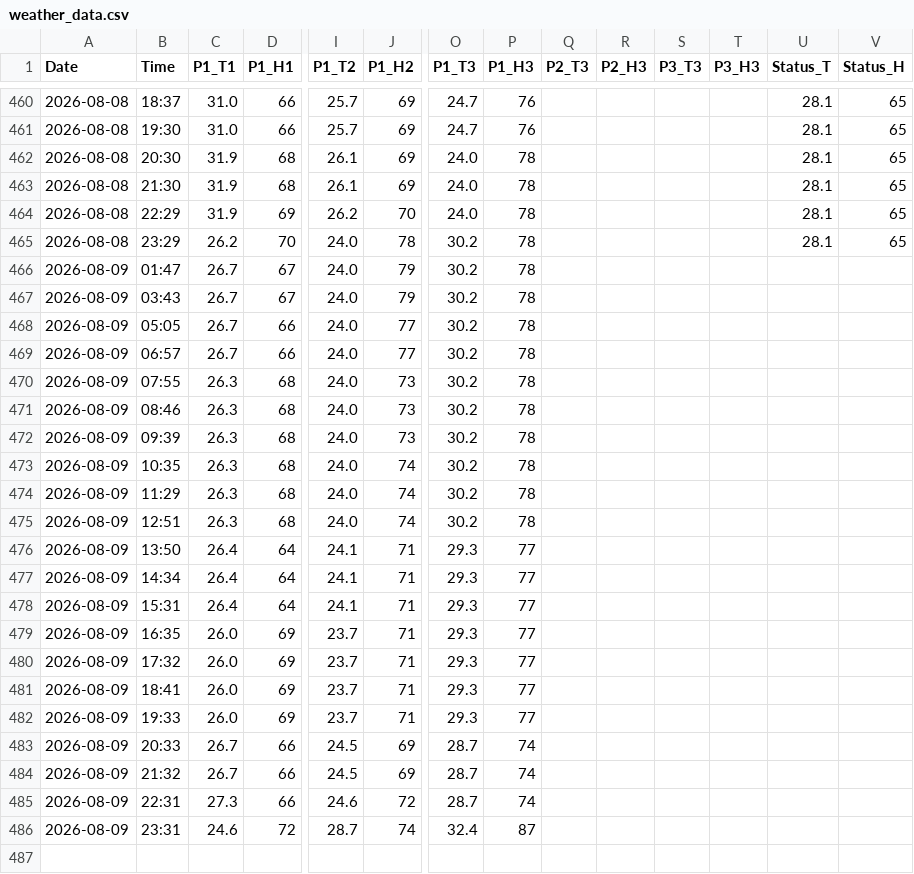
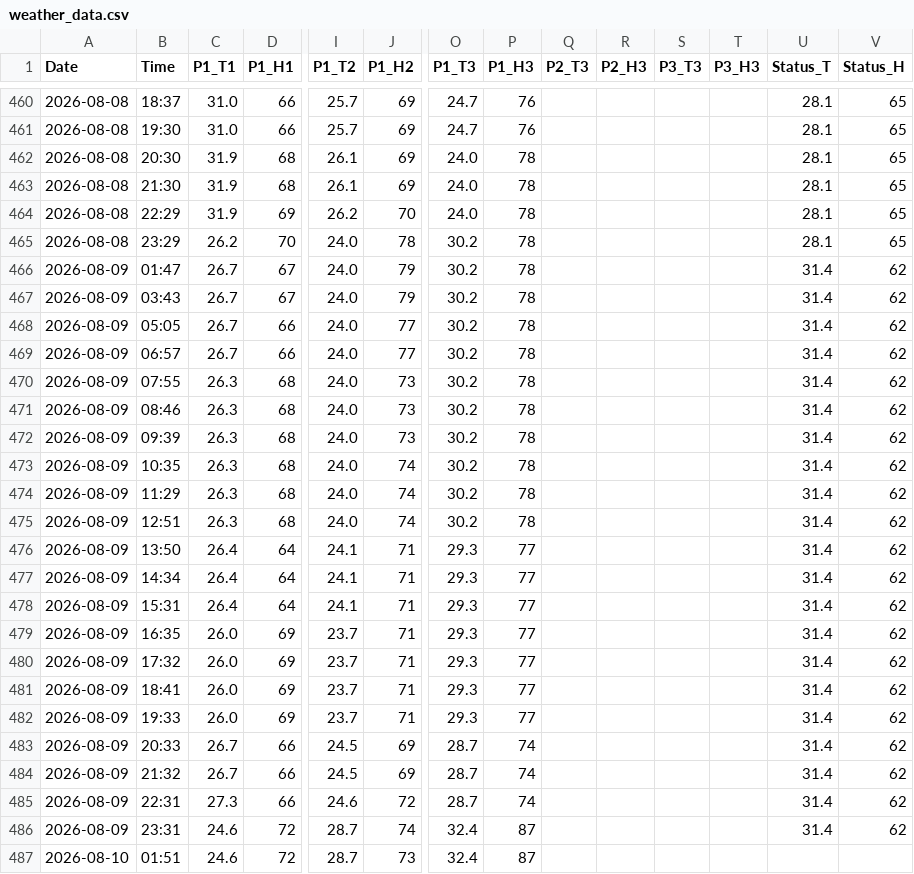
Before and after one commit to motseothata/weather_tracker, a CSV file: weather_data.csv, drawn as a sheet; only a part is shown, gaps mark what is left out; rows hold the shown columns only; the diff names each change by its address in the sheet, - before the commit and + after, or states it on an @@ line.

Commit message:
Hourly weather update

```diff
--- a/weather_data.csv
+++ b/weather_data.csv
-U466:U486 (Status_T): (empty)
+U466:U486 (Status_T): 31.4
-V466:V486 (Status_H): (empty)
+V466:V486 (Status_H): 62
+row 487: 2026-08-10 | 01:51 | 24.6 | 72 | 28.7 | 73 | 32.4 | 87
```
